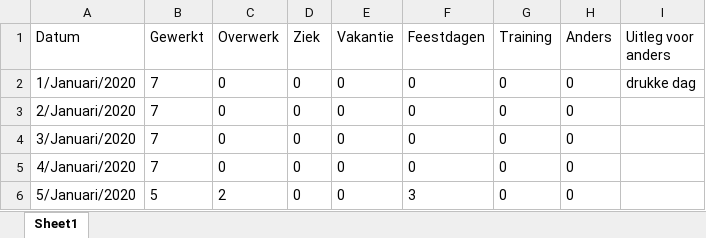
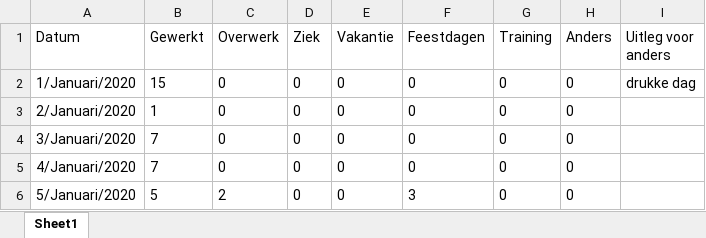
Before and after one commit to KoenSchnaar/QienUren, an Excel workbook: UrenRegistratieQien/Downloads/25.xlsx, sheet Sheet1, drawn as a sheet; only a part is shown; values as stored, in another font and other column widths than the file's, no borders; the diff names each change by its address in the sheet, - before the commit and + after, or states it on an @@ line.

Commit message:
fixed jaarselectie bij totaal overzicht uren

```diff
--- a/UrenRegistratieQien/Downloads/25.xlsx (sheet Sheet1)
+++ b/UrenRegistratieQien/Downloads/25.xlsx (sheet Sheet1)
-B2 (Gewerkt): 7
+B2 (Gewerkt): 15
-B3 (Gewerkt): 7
+B3 (Gewerkt): 1
```
Also changed, not shown: 3 other files.
